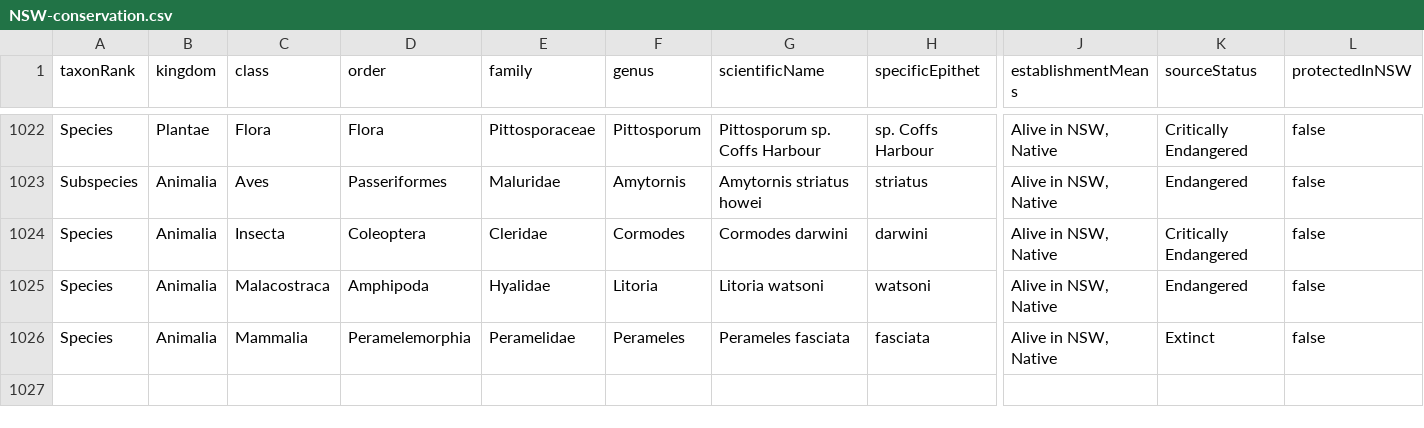
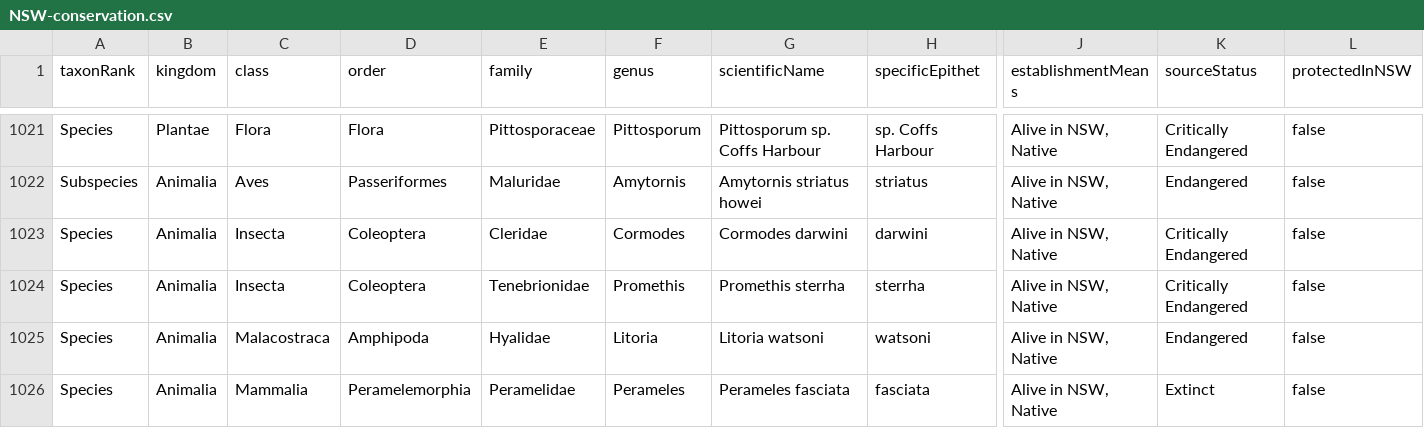
Before and after one commit to AtlasOfLivingAustralia/authoritative-lists, a CSV file: current-lists/conservation-lists/NSW-conservation.csv, drawn as a sheet; only a part is shown, gaps mark what is left out; rows hold the shown columns only; the diff covers the shown part only; the diff names each change by its address in the sheet, - before the commit and + after, or states it on an @@ line.

```diff
--- a/current-lists/conservation-lists/NSW-conservation.csv
+++ b/current-lists/conservation-lists/NSW-conservation.csv
+row 1024: Species | Animalia | Insecta | Coleoptera | Tenebrionidae | Promethis | Promethis sterrha | sterrha | Alive in NSW, Native | Critically Endangered | false
```
Also changed, not shown: 1 added row, 1 removed row and 7 edited cells elsewhere in this file, current-lists/sensitive-lists/ACT-sensitive.csv, current-lists/sensitive-lists/NSW-sensitive.csv, 16 other files.
